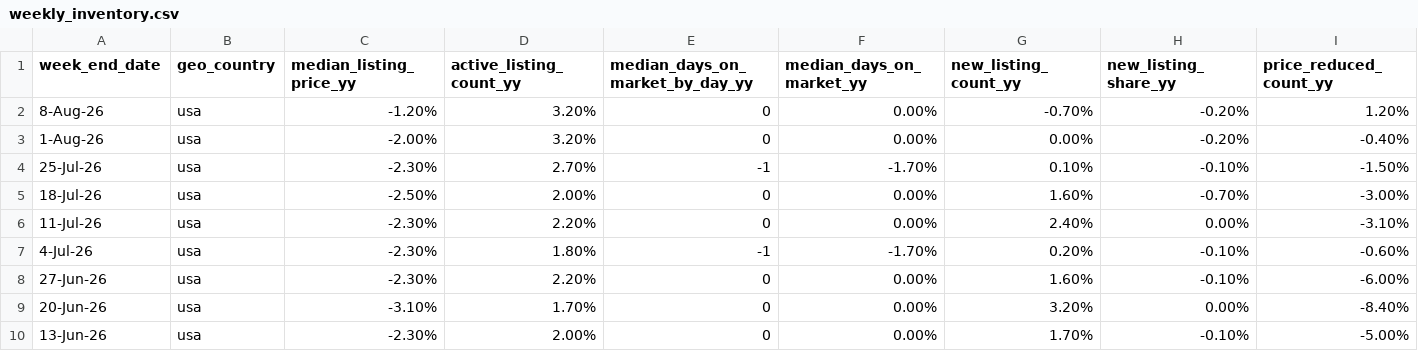
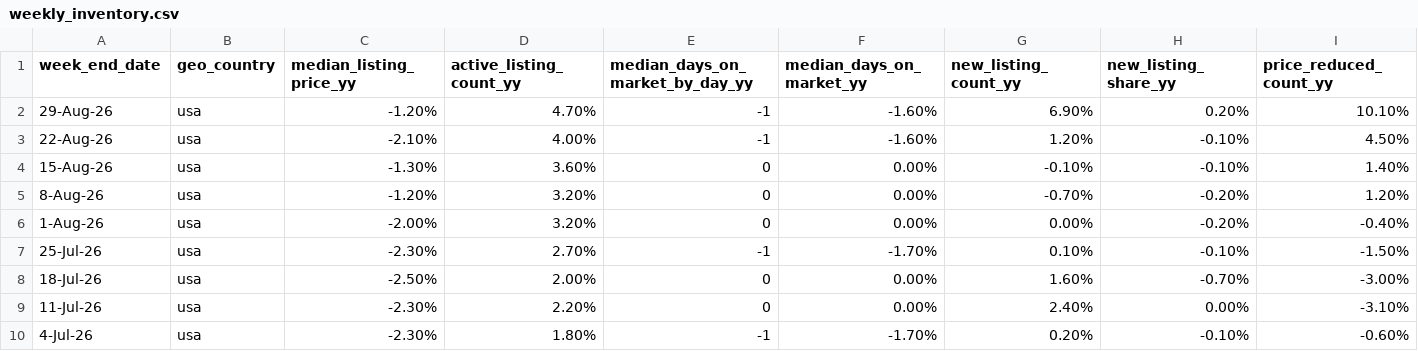
Before and after one commit to Frankyfive/Market_report, a CSV file: data/cache/weekly_inventory.csv, drawn as a sheet; only a part is shown; the shorter side is filled out with more unchanged rows; rows hold the shown columns only; the diff names each change by its address in the sheet, - before the commit and + after, or states it on an @@ line.

```diff
--- a/data/cache/weekly_inventory.csv
+++ b/data/cache/weekly_inventory.csv
+row 2: 29-Aug-26 | usa | -1.20% | 4.70% | -1 | -1.60% | 6.90% | 0.20% | 10.10%
+row 3: 22-Aug-26 | usa | -2.10% | 4.00% | -1 | -1.60% | 1.20% | -0.10% | 4.50%
+row 4: 15-Aug-26 | usa | -1.30% | 3.60% | 0 | 0.00% | -0.10% | -0.10% | 1.40%
```
Also changed, not shown: data/cache/metro_history.csv, data/cache/us_history.csv, 4 other files.
